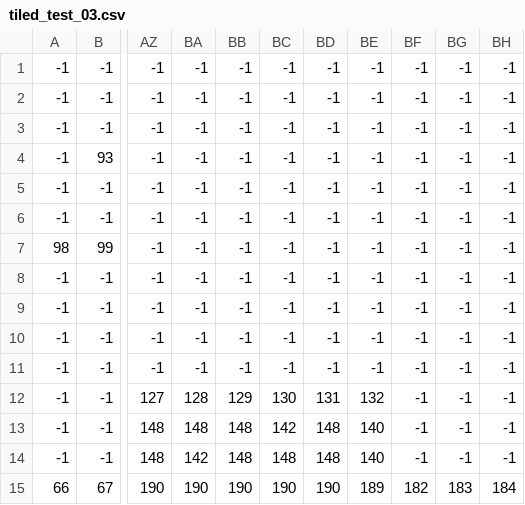
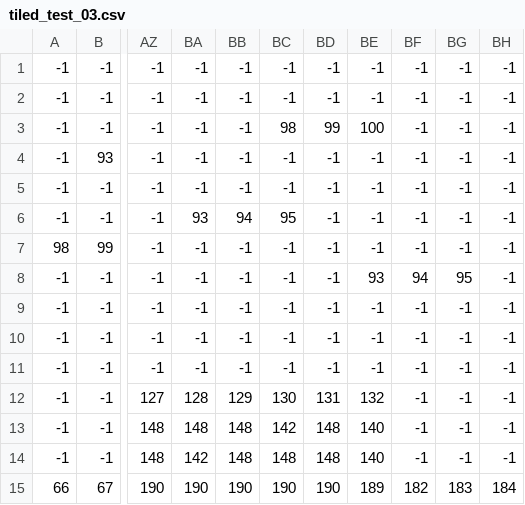
Before and after one commit to tjohann/my_gaming_playground, a CSV file: assets/tiled_test_03.csv, drawn as a sheet; only a part is shown, gaps mark what is left out; the diff names each change by its address in the sheet, - before the commit and + after, or states it on an @@ line.

Commit message:
assets: add some more playground
c:
add moving tiled example skelton
add some tiled based config stuff
add some more content for libgame

```diff
--- a/assets/tiled_test_03.csv
+++ b/assets/tiled_test_03.csv
-BC3: -1
+BC3: 98
-BD3: -1
+BD3: 99
-BE3: -1
+BE3: 100
-BA6: -1
+BA6: 93
-BB6: -1
+BB6: 94
-BC6: -1
+BC6: 95
-BE8: -1
+BE8: 93
-BF8: -1
+BF8: 94
-BG8: -1
+BG8: 95
```
Also changed, not shown: 19 other files.
